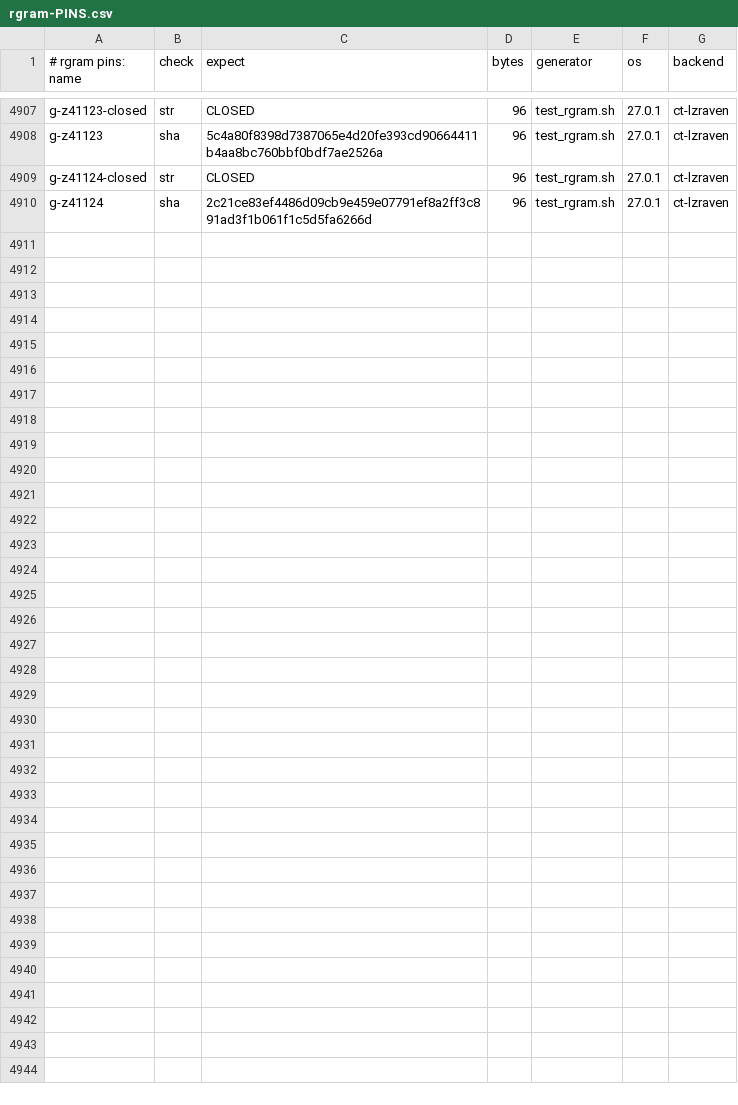
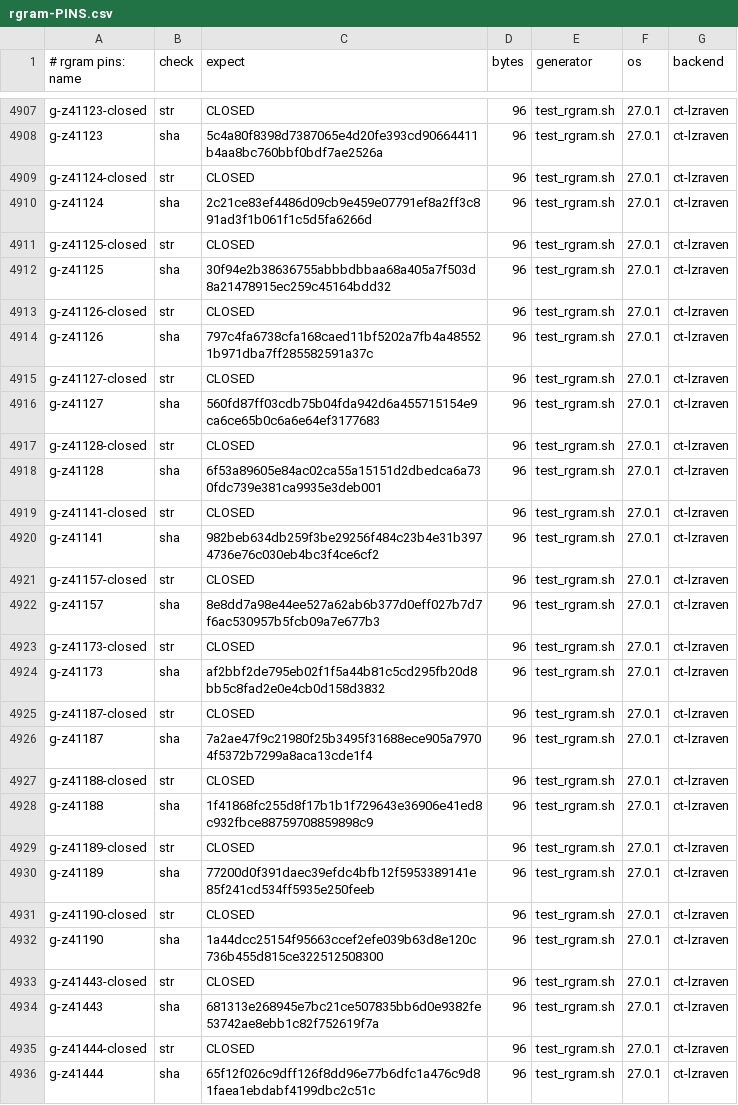
Before and after one commit to mrowlinson/applearchive-cleanroom, a CSV file: vectors/rgram-PINS.csv, drawn as a sheet; only a part is shown, gaps mark what is left out.

```diff
--- a/vectors/rgram-PINS.csv
+++ b/vectors/rgram-PINS.csv
@@ -4910 +4910,27 @@ g-z41124-closed,str,CLOSED,96,test_rgram.sh,27.0.1,ct-lzraven
 g-z41124,sha,2c21ce83ef4486d09cb9e459e07791ef8a2ff3c891ad3f1b061f1c5d5fa6266d,96,test_rgram.sh,27.0.1,ct-lzraven
+g-z41125-closed,str,CLOSED,96,test_rgram.sh,27.0.1,ct-lzraven
+g-z41125,sha,30f94e2b38636755abbbdbbaa68a405a7f503d8a21478915ec259c45164bdd32,96,test_rgram.sh,27.0.1,ct-lzraven
+g-z41126-closed,str,CLOSED,96,test_rgram.sh,27.0.1,ct-lzraven
+g-z41126,sha,797c4fa6738cfa168caed11bf5202a7fb4a485521b971dba7ff285582591a37c,96,test_rgram.sh,27.0.1,ct-lzraven
+g-z41127-closed,str,CLOSED,96,test_rgram.sh,27.0.1,ct-lzraven
+g-z41127,sha,560fd87ff03cdb75b04fda942d6a455715154e9ca6ce65b0c6a6e64ef3177683,96,test_rgram.sh,27.0.1,ct-lzraven
+g-z41128-closed,str,CLOSED,96,test_rgram.sh,27.0.1,ct-lzraven
+g-z41128,sha,6f53a89605e84ac02ca55a15151d2dbedca6a730fdc739e381ca9935e3deb001,96,test_rgram.sh,27.0.1,ct-lzraven
+g-z41141-closed,str,CLOSED,96,test_rgram.sh,27.0.1,ct-lzraven
+g-z41141,sha,982beb634db259f3be29256f484c23b4e31b3974736e76c030eb4bc3f4ce6cf2,96,test_rgram.sh,27.0.1,ct-lzraven
+g-z41157-closed,str,CLOSED,96,test_rgram.sh,27.0.1,ct-lzraven
+g-z41157,sha,8e8dd7a98e44ee527a62ab6b377d0eff027b7d7f6ac530957b5fcb09a7e677b3,96,test_rgram.sh,27.0.1,ct-lzraven
+g-z41173-closed,str,CLOSED,96,test_rgram.sh,27.0.1,ct-lzraven
+g-z41173,sha,af2bbf2de795eb02f1f5a44b81c5cd295fb20d8bb5c8fad2e0e4cb0d158d3832,96,test_rgram.sh,27.0.1,ct-lzraven
+g-z41187-closed,str,CLOSED,96,test_rgram.sh,27.0.1,ct-lzraven
+g-z41187,sha,7a2ae47f9c21980f25b3495f31688ece905a79704f5372b7299a8aca13cde1f4,96,test_rgram.sh,27.0.1,ct-lzraven
+g-z41188-closed,str,CLOSED,96,test_rgram.sh,27.0.1,ct-lzraven
+g-z41188,sha,1f41868fc255d8f17b1b1f729643e36906e41ed8c932fbce88759708859898c9,96,test_rgram.sh,27.0.1,ct-lzraven
+g-z41189-closed,str,CLOSED,96,test_rgram.sh,27.0.1,ct-lzraven
+g-z41189,sha,77200d0f391daec39efdc4bfb12f5953389141e85f241cd534ff5935e250feeb,96,test_rgram.sh,27.0.1,ct-lzraven
+g-z41190-closed,str,CLOSED,96,test_rgram.sh,27.0.1,ct-lzraven
+g-z41190,sha,1a44dcc25154f95663ccef2efe039b63d8e120c736b455d815ce322512508300,96,test_rgram.sh,27.0.1,ct-lzraven
+g-z41443-closed,str,CLOSED,96,test_rgram.sh,27.0.1,ct-lzraven
+g-z41443,sha,681313e268945e7bc21ce507835bb6d0e9382fe53742ae8ebb1c82f752619f7a,96,test_rgram.sh,27.0.1,ct-lzraven
+g-z41444-closed,str,CLOSED,96,test_rgram.sh,27.0.1,ct-lzraven
+g-z41444,sha,65f12f026c9dff126f8dd96e77b6dfc1a476c9d81faea1ebdabf4199dbc2c51c,96,test_rgram.sh,27.0.1,ct-lzraven
```
Also changed, not shown: 2 other files.
